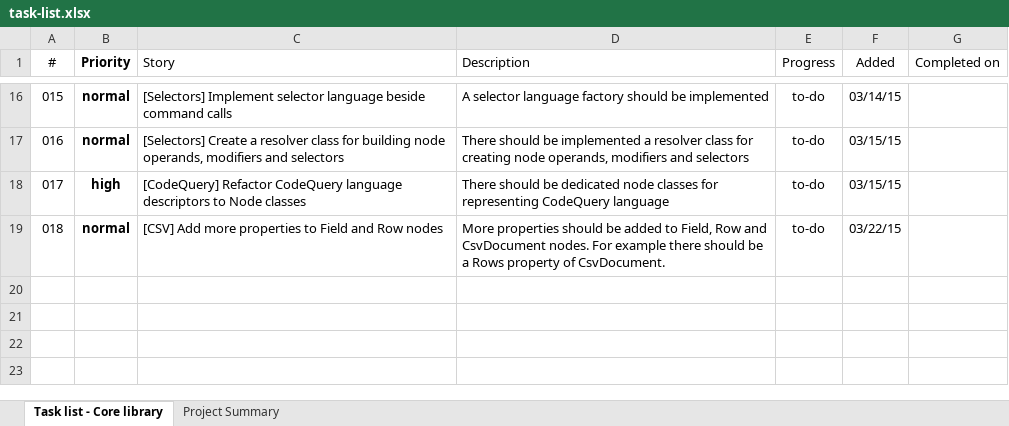
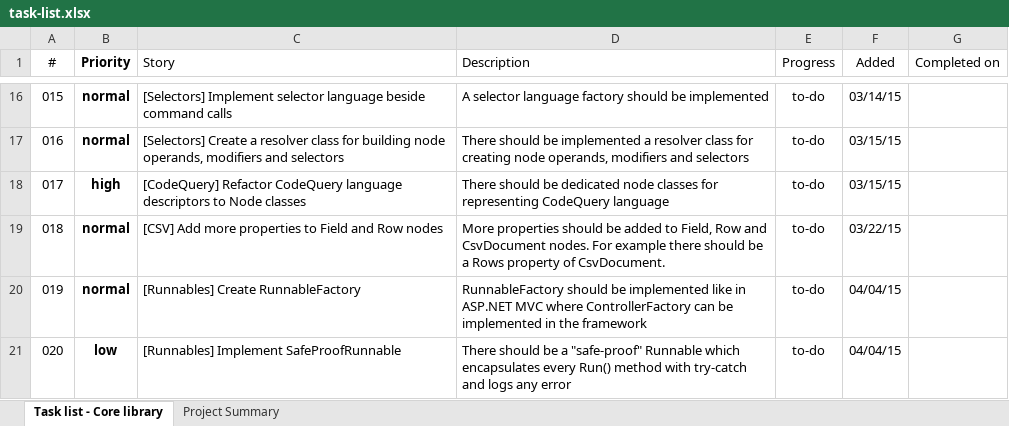
Before and after one commit to szabototo89/CodeSharper, an Excel workbook: docs/task-list.xlsx, sheet Task list - Core library, drawn as a sheet; only a part is shown, gaps mark what is left out; values as stored, in another font and other column widths than the file's, no borders; conditional formats and table styles not drawn; the diff names each change by its address in the sheet, - before the commit and + after, or states it on an @@ line.

```diff
--- a/docs/task-list.xlsx (sheet Task list - Core library)
+++ b/docs/task-list.xlsx (sheet Task list - Core library)
+row 20: 019 | normal | [Runnables] Create RunnableFactory | RunnableFactory should be implemented like in ASP.NET MVC where ControllerFactory can be implemented in the framework | to-do | 04/04/15
+row 21: 020 | low | [Runnables] Implement SafeProofRunnable | There should be a "safe-proof" Runnable which encapsulates every Run() method with try-catch and logs any error | to-do | 04/04/15
```
Also changed, not shown: 8 other files.
